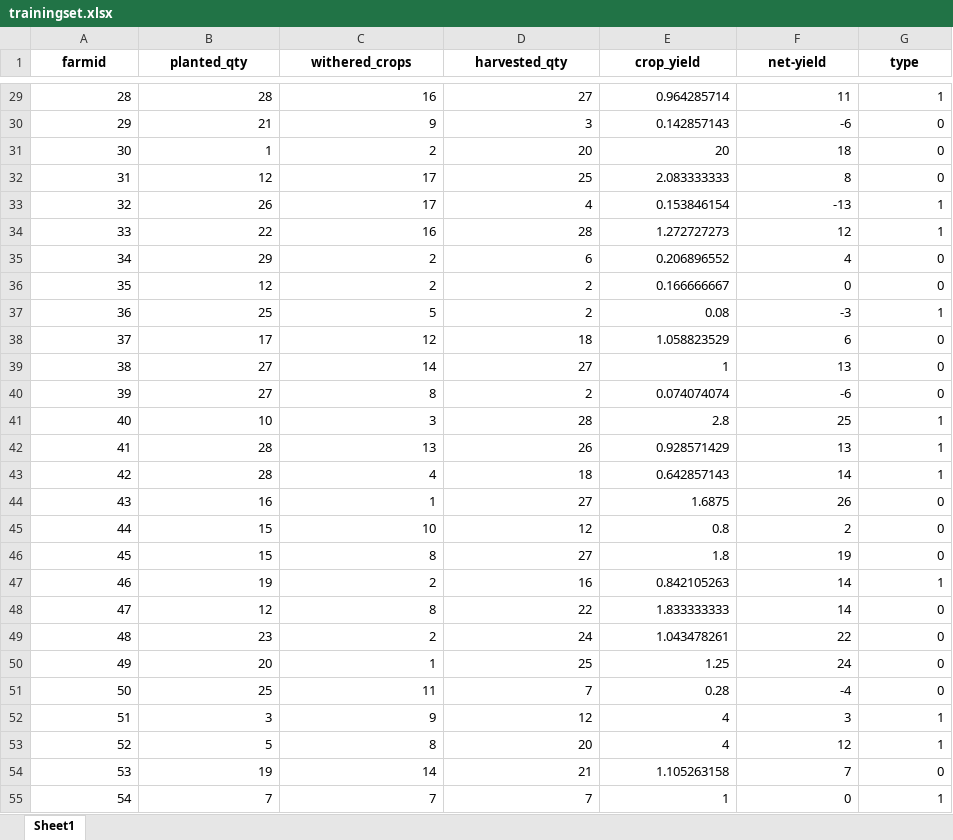
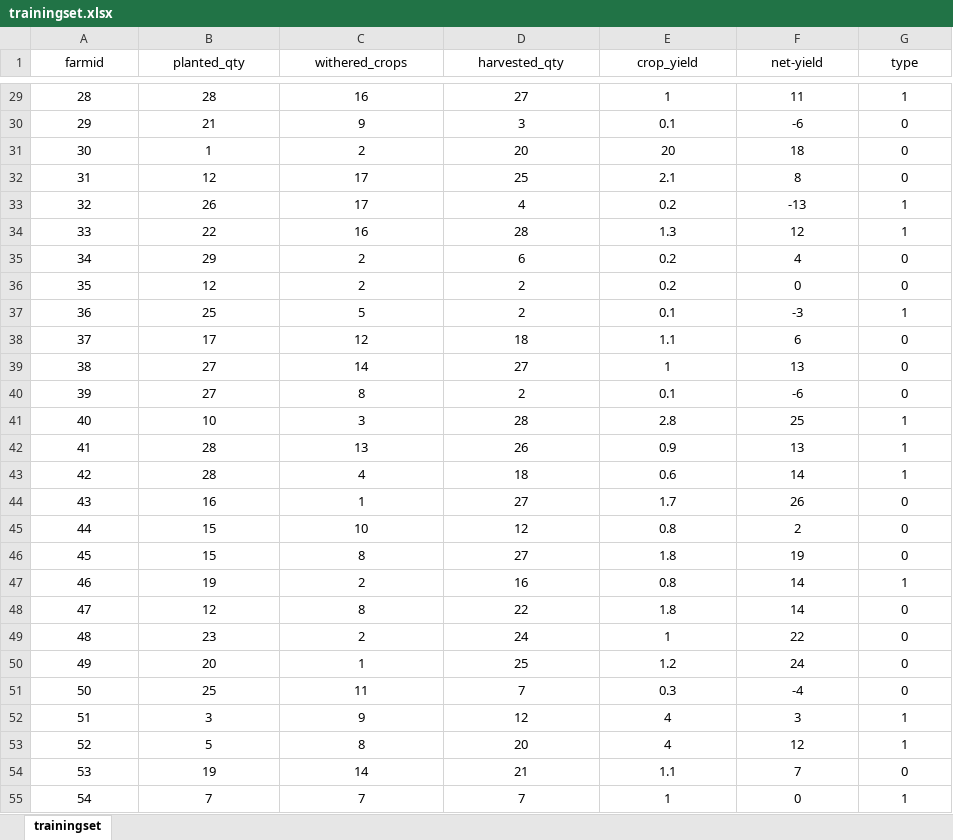
Before and after one commit to Xaalf104/python-api, an Excel workbook: trainingset.xlsx, sheet trainingset, drawn as a sheet; only a part is shown, gaps mark what is left out; values as stored, in another font and other column widths than the file's, no borders; conditional formats not drawn; the diff covers the shown part only; the diff names each change by its address in the sheet, - before the commit and + after, or states it on an @@ line.

```diff
--- a/trainingset.xlsx (sheet trainingset)
+++ b/trainingset.xlsx (sheet trainingset)
-sheet tab: Sheet1
+sheet tab: trainingset
-A1:G1 bold: on
+A1:G1 bold: off
-A29:G55 alignment: right
+A29:G55 alignment: center
-E29 (crop_yield): 0.964285714
+E29 (crop_yield): 1
-E30 (crop_yield): 0.142857143
+E30 (crop_yield): 0.1
-E32 (crop_yield): 2.083333333
+E32 (crop_yield): 2.1
-E33 (crop_yield): 0.153846154
+E33 (crop_yield): 0.2
-E34 (crop_yield): 1.272727273
+E34 (crop_yield): 1.3
-E35 (crop_yield): 0.206896552
+E35 (crop_yield): 0.2
-E36 (crop_yield): 0.166666667
+E36 (crop_yield): 0.2
-E37 (crop_yield): 0.08
+E37 (crop_yield): 0.1
-E38 (crop_yield): 1.058823529
+E38 (crop_yield): 1.1
-E40 (crop_yield): 0.074074074
+E40 (crop_yield): 0.1
-E42 (crop_yield): 0.928571429
+E42 (crop_yield): 0.9
-E43 (crop_yield): 0.642857143
+E43 (crop_yield): 0.6
-E44 (crop_yield): 1.6875
+E44 (crop_yield): 1.7
-E47 (crop_yield): 0.842105263
+E47 (crop_yield): 0.8
-E48 (crop_yield): 1.833333333
+E48 (crop_yield): 1.8
-E49 (crop_yield): 1.043478261
+E49 (crop_yield): 1
-E50 (crop_yield): 1.25
+E50 (crop_yield): 1.2
-E51 (crop_yield): 0.28
+E51 (crop_yield): 0.3
-E54 (crop_yield): 1.105263158
+E54 (crop_yield): 1.1
```
Also changed, not shown: 338 edited cells and cell formats elsewhere in this sheet, 2 other files.
